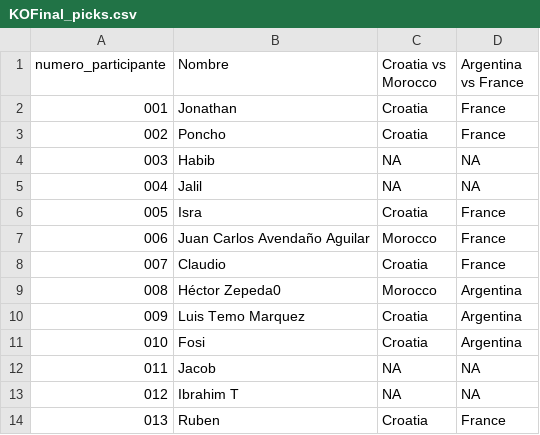
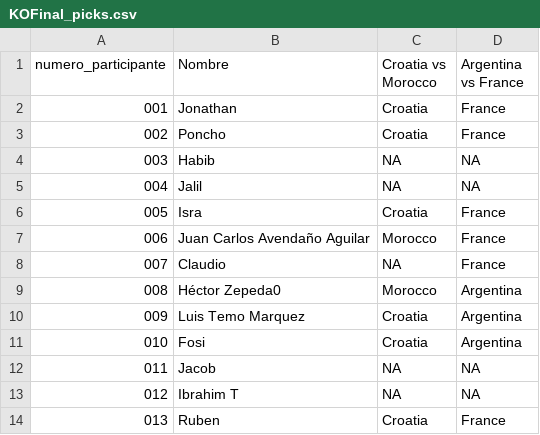
Before and after one commit to alffajardo/Qatar2022, a CSV file: KOFinal_picks.csv, drawn as a sheet; only a part is shown.

```diff
--- a/KOFinal_picks.csv
+++ b/KOFinal_picks.csv
@@ -7,3 +7,3 @@ numero_participante,Nombre,Croatia vs Morocco,Argentina vs France
 006,Juan Carlos Avendaño Aguilar,Morocco,France
-007,Claudio,Croatia,France
+007,Claudio,NA,France
 008,Héctor Zepeda0,Morocco,Argentina
```
Also changed, not shown: KOFinal_complete_scores.csv, Overall_scores.csv, 2 other files.
